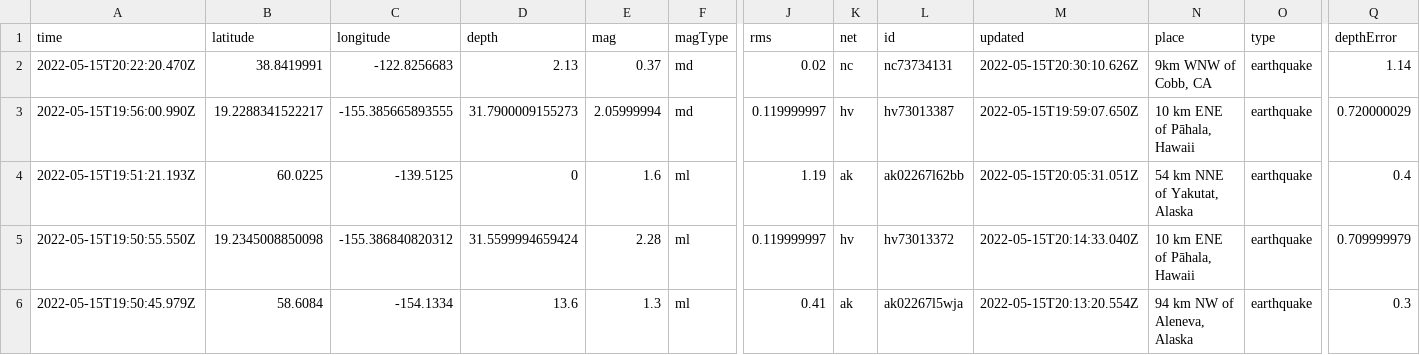
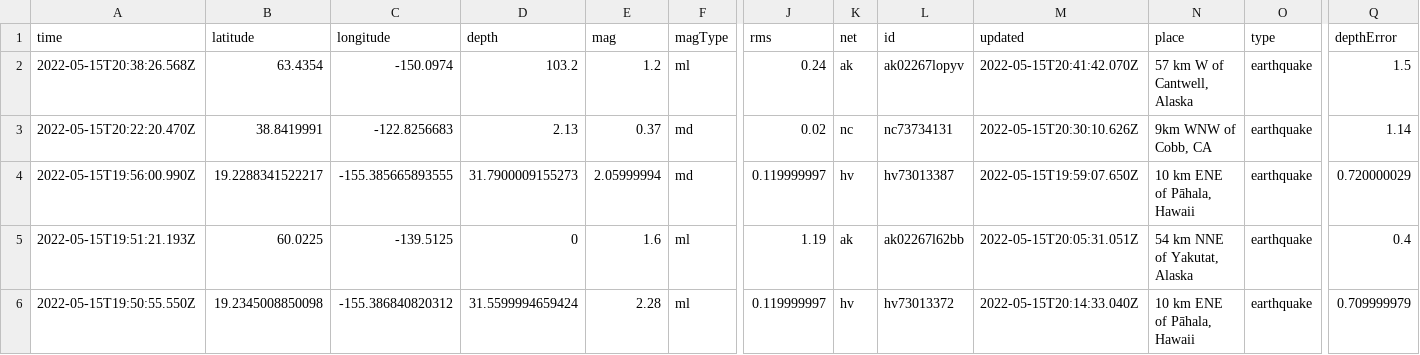
Before and after one commit to cveltri/my-data-robot, a CSV file: usgs_current.csv, drawn as a sheet; only a part is shown, gaps mark what is left out; the shorter side is filled out with more unchanged rows; rows hold the shown columns only; the diff names each change by its address in the sheet, - before the commit and + after, or states it on an @@ line.

```diff
--- a/usgs_current.csv
+++ b/usgs_current.csv
+row 2: 2022-05-15T20:38:26.568Z | 63.4354 | -150.0974 | 103.2 | 1.2 | ml | 0.24 | ak | ak02267lopyv | 2022-05-15T20:41:42.070Z | 57 km W of Cantwell, Alaska | earthquake | 1.5
```
